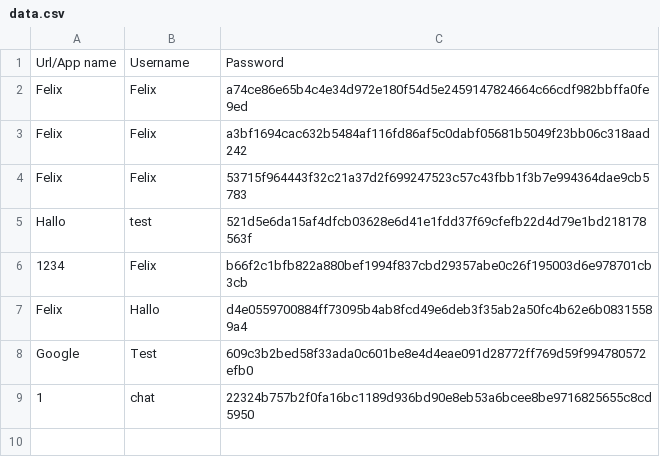
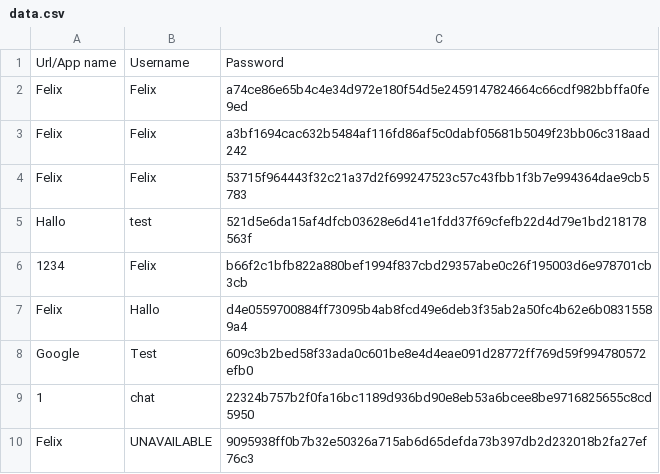
Before and after one commit to HexyFex/Password-Manager, a CSV file: data.csv, drawn as a sheet; the diff names each change by its address in the sheet, - before the commit and + after, or states it on an @@ line.

```diff
--- a/data.csv
+++ b/data.csv
+row 10: Felix | UNAVAILABLE | 9095938ff0b7b32e50326a715ab6d65defda73b397db2d232018b2fa27ef76c3
```
Also changed, not shown: 1 other file.
